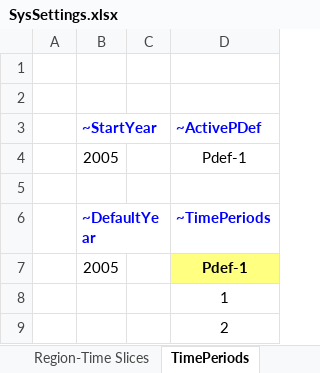
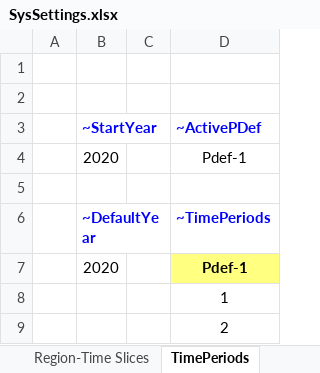
Before and after one commit to akanudia/DemoS_001_SL, an Excel workbook: SysSettings.xlsx, sheet TimePeriods, drawn as a sheet; values as stored, in another font and other column widths than the file's, no borders; charts and pictures not drawn; the diff names each change by its address in the sheet, - before the commit and + after, or states it on an @@ line.

```diff
--- a/SysSettings.xlsx (sheet TimePeriods)
+++ b/SysSettings.xlsx (sheet TimePeriods)
-B4 (~StartYear): 2005
+B4 (~StartYear): 2020
-B7 (~StartYear): 2005
+B7 (~StartYear): 2020
```
Also changed, not shown: sheet Defaults, sheet Constants, SyncLogs/SynchronizeLogAllEntries - tasks.xlsx, SyncLogs/SynchronizeLogNewEntries - tasks.xlsx, 6 other files.
